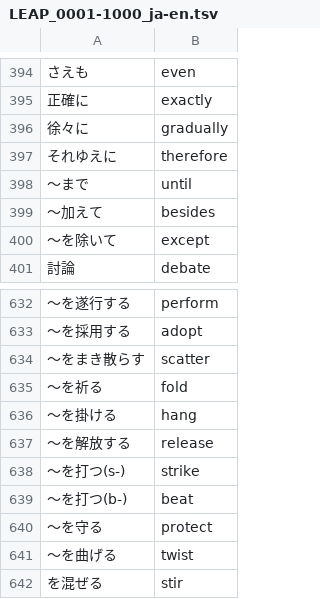
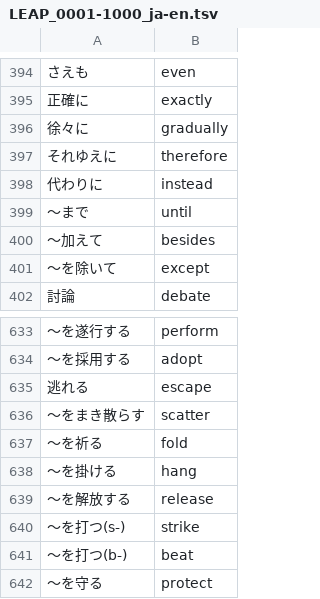
Before and after one commit to makutamoto/english-quiz, a TSV file: task_data/LEAP_0001-1000_ja-en.tsv, drawn as a sheet; only a part is shown, gaps mark what is left out; the shorter side is filled out with more unchanged rows; the diff names each change by its address in the sheet, - before the commit and + after, or states it on an @@ line.

```diff
--- a/task_data/LEAP_0001-1000_ja-en.tsv
+++ b/task_data/LEAP_0001-1000_ja-en.tsv
+row 398: 代わりに | instead
+row 635: 逃れる | escape
```
Also changed, not shown: task_data/LEAP_0001-1000_en-ja.tsv, task_data/LEAP_0199-0400_en-ja.tsv, 3 other files.
